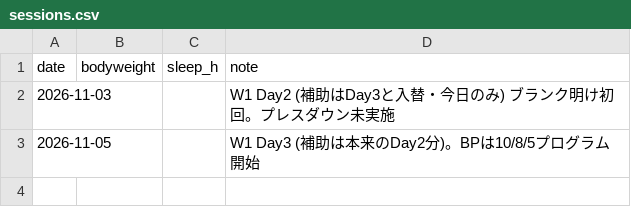
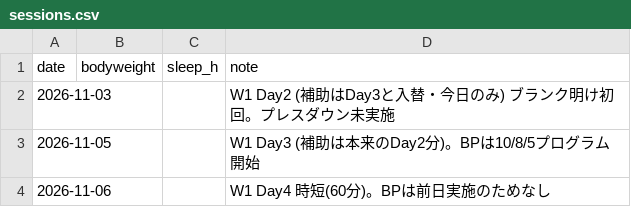
Before and after one commit to shunyebanye-arch/RPE-calc, a CSV file: training_log/sessions.csv, drawn as a sheet; the diff names each change by its address in the sheet, - before the commit and + after, or states it on an @@ line.

```diff
--- a/training_log/sessions.csv
+++ b/training_log/sessions.csv
+row 4: 2026-11-06 |  |  | W1 Day4 時短(60分)。BPは前日実施のためなし
```
Also changed, not shown: training_log/sets.csv, 1 other file.
